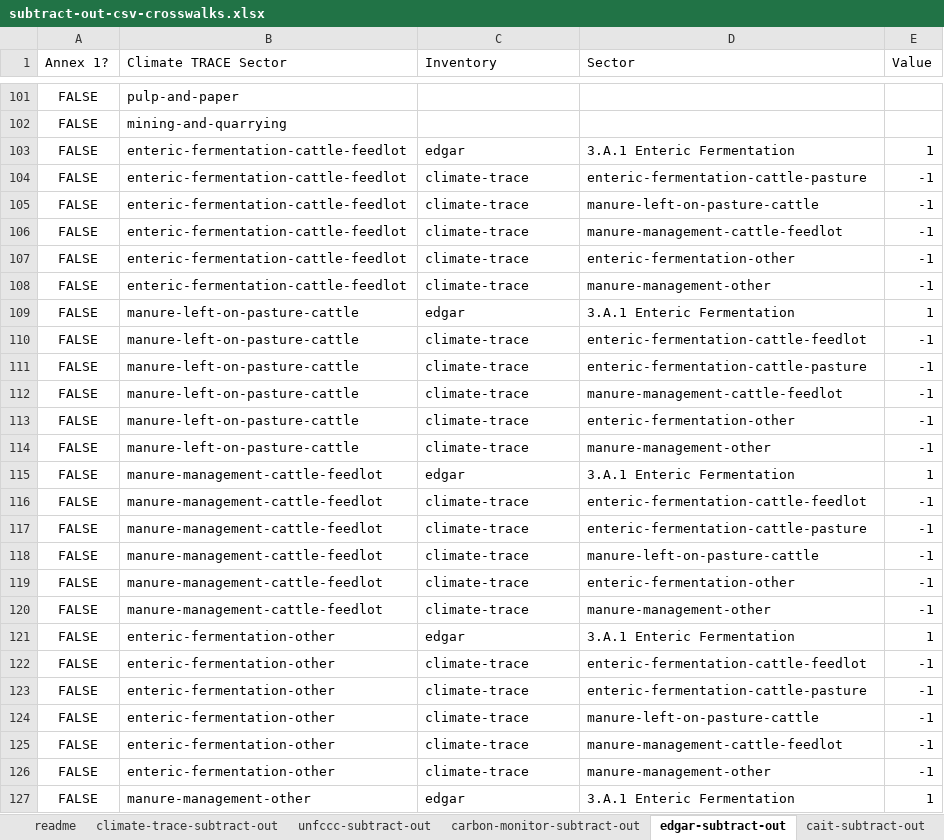
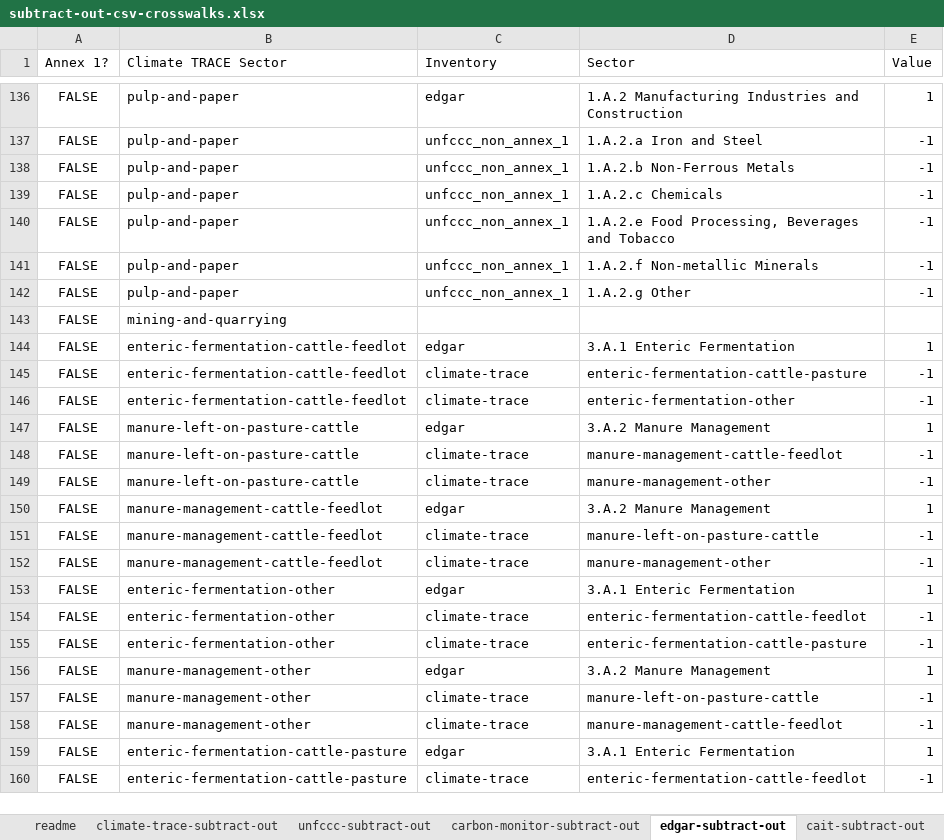
Before and after one commit to climatetracecoalition/climate-trace-tools, an Excel workbook: climate_trace_tools/compare/subtract_out/files/subtract-out-csv-crosswalks.xlsx, sheet edgar-subtract-out, drawn as a sheet; only a part is shown, gaps mark what is left out; the shorter side is filled out with more unchanged rows; values as stored, in another font and other column widths than the file's, no borders; charts and pictures not drawn; removed rows and columns are numbered as before the commit, all else as after; the diff covers the shown part only; the diff names each change by its address in the sheet, - before the commit and + after, or states it on an @@ line.

```diff
--- a/climate_trace_tools/compare/subtract_out/files/subtract-out-csv-crosswalks.xlsx (sheet edgar-subtract-out)
+++ b/climate_trace_tools/compare/subtract_out/files/subtract-out-csv-crosswalks.xlsx (sheet edgar-subtract-out)
-C136 (Inventory): (empty)
+C136 (Inventory): edgar
-D136 (Sector): (empty)
+D136 (Sector): 1.A.2 Manufacturing Industries and Construction
-E136 (Value): (empty)
+E136 (Value): 1
+row 137: FALSE | pulp-and-paper | unfccc_non_annex_1 | 1.A.2.a Iron and Steel | -1
+row 138: FALSE | pulp-and-paper | unfccc_non_annex_1 | 1.A.2.b Non-Ferrous Metals | -1
+row 139: FALSE | pulp-and-paper | unfccc_non_annex_1 | 1.A.2.c Chemicals | -1
+row 140: FALSE | pulp-and-paper | unfccc_non_annex_1 | 1.A.2.e Food Processing, Beverages and Tobacco | -1
+row 141: FALSE | pulp-and-paper | unfccc_non_annex_1 | 1.A.2.f Non-metallic Minerals | -1
+row 142: FALSE | pulp-and-paper | unfccc_non_annex_1 | 1.A.2.g Other | -1
-row 105: FALSE | enteric-fermentation-cattle-feedlot | climate-trace | manure-left-on-pasture-cattle | -1
-row 106: FALSE | enteric-fermentation-cattle-feedlot | climate-trace | manure-management-cattle-feedlot | -1
-row 108: FALSE | enteric-fermentation-cattle-feedlot | climate-trace | manure-management-other | -1
-D147 (Sector): 3.A.1 Enteric Fermentation
+D147 (Sector): 3.A.2 Manure Management
-row 110: FALSE | manure-left-on-pasture-cattle | climate-trace | enteric-fermentation-cattle-feedlot | -1
-row 111: FALSE | manure-left-on-pasture-cattle | climate-trace | enteric-fermentation-cattle-pasture | -1
-row 113: FALSE | manure-left-on-pasture-cattle | climate-trace | enteric-fermentation-other | -1
-D150 (Sector): 3.A.1 Enteric Fermentation
+D150 (Sector): 3.A.2 Manure Management
-row 116: FALSE | manure-management-cattle-feedlot | climate-trace | enteric-fermentation-cattle-feedlot | -1
-row 117: FALSE | manure-management-cattle-feedlot | climate-trace | enteric-fermentation-cattle-pasture | -1
-row 119: FALSE | manure-management-cattle-feedlot | climate-trace | enteric-fermentation-other | -1
-row 124: FALSE | enteric-fermentation-other | climate-trace | manure-left-on-pasture-cattle | -1
-row 125: FALSE | enteric-fermentation-other | climate-trace | manure-management-cattle-feedlot | -1
-row 126: FALSE | enteric-fermentation-other | climate-trace | manure-management-other | -1
-D156 (Sector): 3.A.1 Enteric Fermentation
+D156 (Sector): 3.A.2 Manure Management
```
Also changed, not shown: 37 added rows, 8 removed rows and 31 edited cells elsewhere in this sheet, sheet unfccc-subtract-out, formulas that keep their value, 6 other files.
